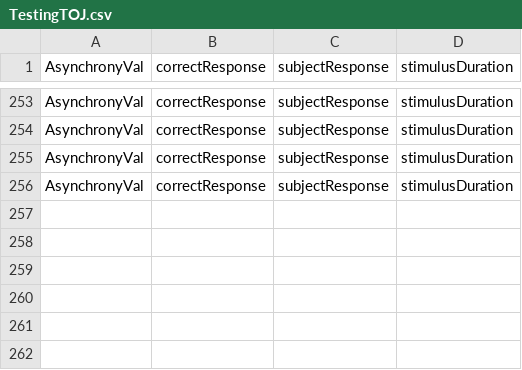
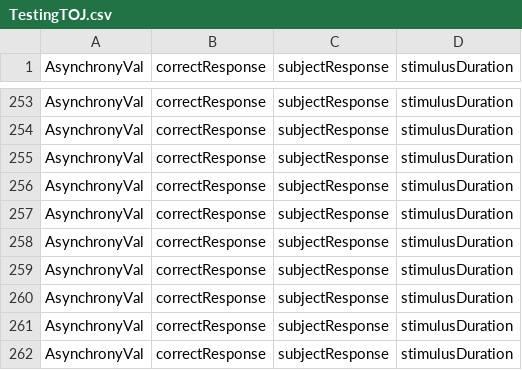
Before and after one commit to meghakalia/Unity3D_HTC_VIVE, a CSV file: Data/Subjects/TestingTOJ.csv, drawn as a sheet; only a part is shown, gaps mark what is left out; the diff names each change by its address in the sheet, - before the commit and + after, or states it on an @@ line.

Commit message:
code to correct haptic timing

```diff
--- a/Data/Subjects/TestingTOJ.csv
+++ b/Data/Subjects/TestingTOJ.csv
+row 257: AsynchronyVal | correctResponse | subjectResponse | stimulusDuration
+row 258: AsynchronyVal | correctResponse | subjectResponse | stimulusDuration
+row 259: AsynchronyVal | correctResponse | subjectResponse | stimulusDuration
+row 260: AsynchronyVal | correctResponse | subjectResponse | stimulusDuration
+row 261: AsynchronyVal | correctResponse | subjectResponse | stimulusDuration
+row 262: AsynchronyVal | correctResponse | subjectResponse | stimulusDuration
```
Also changed, not shown: 1 other file.
